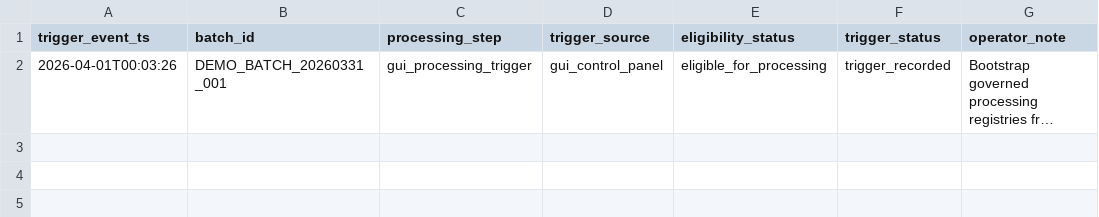
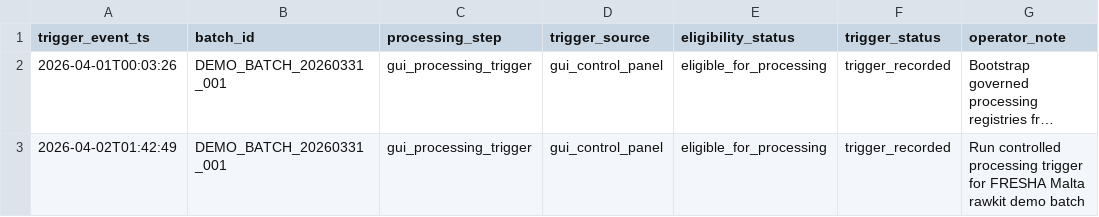
Before and after one commit to Anamardiana17/Malta_portfolio, a CSV file: data_input/registry/processing_trigger_registry.csv, drawn as a sheet; long unchanged cells end in …; the diff names each change by its address in the sheet, - before the commit and + after, or states it on an @@ line.

```diff
--- a/data_input/registry/processing_trigger_registry.csv
+++ b/data_input/registry/processing_trigger_registry.csv
+row 3: 2026-04-02T01:42:49 | DEMO_BATCH_20260331_001 | gui_processing_trigger | gui_control_panel | eligible_for_processing | trigger_recorded | Run controlled processing trigger for FRESHA Malta rawkit demo batch
```
Also changed, not shown: data_input/registry/acceptance_review_log.csv, data_input/registry/acceptance_review_registry.csv, 5 other files.
